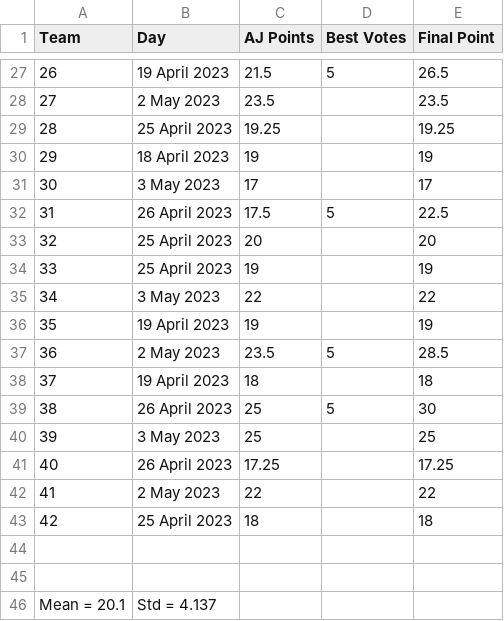
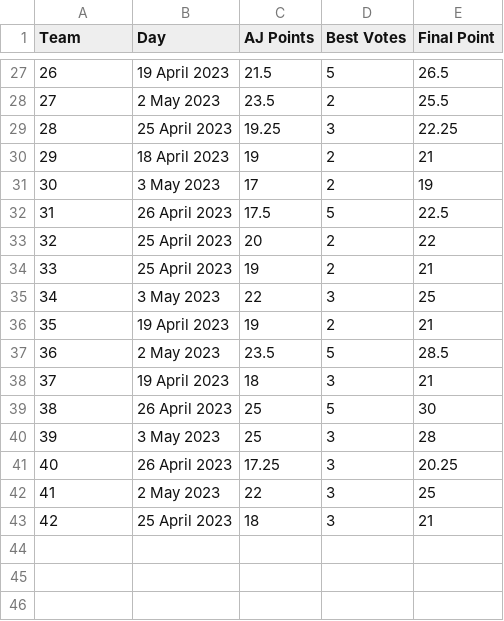
Before and after one commit to Tuchsanai/SOFTWARE-DEVELOPMENT-TOOLS-AND-ENVIRONMENTS, a CSV file: Group/Mini-Project-Results/Pitch_Summary_Final - Pitch_Summary_Final.csv, drawn as a sheet; only a part is shown, gaps mark what is left out; the diff covers the shown part only.

```diff
--- a/Group/Mini-Project-Results/Pitch_Summary_Final - Pitch_Summary_Final.csv
+++ b/Group/Mini-Project-Results/Pitch_Summary_Final - Pitch_Summary_Final.csv
@@ -27,20 +27,17 @@ Team,Day,AJ Points,Best Votes,Final Point
 26,19 April 2023,21.5,5,26.5
-27,2 May 2023,23.5,,23.5
-28,25 April 2023,19.25,,19.25
-29,18 April 2023,19,,19
-30,3 May 2023,17,,17
+27,2 May 2023,23.5,2,25.5
+28,25 April 2023,19.25,3,22.25
+29,18 April 2023,19,2,21
+30,3 May 2023,17,2,19
 31,26 April 2023,17.5,5,22.5
-32,25 April 2023,20,,20
-33,25 April 2023,19,,19
-34,3 May 2023,22,,22
-35,19 April 2023,19,,19
+32,25 April 2023,20,2,22
+33,25 April 2023,19,2,21
+34,3 May 2023,22,3,25
+35,19 April 2023,19,2,21
 36,2 May 2023,23.5,5,28.5
-37,19 April 2023,18,,18
+37,19 April 2023,18,3,21
 38,26 April 2023,25,5,30
-39,3 May 2023,25,,25
-40,26 April 2023,17.25,,17.25
-41,2 May 2023,22,,22
-42,25 April 2023,18,,18
-,,,,
-,,,,
-Mean  =  20.1,Std = 4.137,,,
+39,3 May 2023,25,3,28
+40,26 April 2023,17.25,3,20.25
+41,2 May 2023,22,3,25
+42,25 April 2023,18,3,21
```
Also changed, not shown: 42 edited cells elsewhere in this file.
